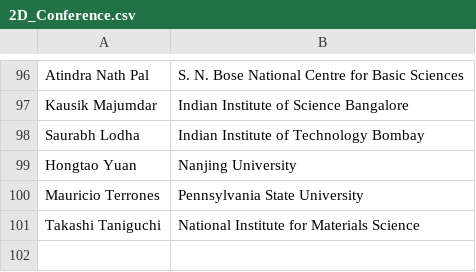
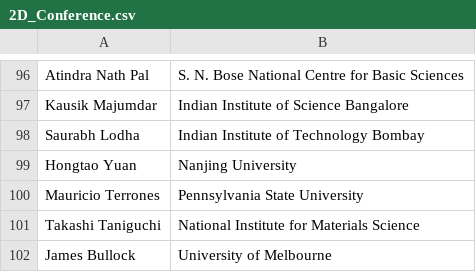
Before and after one commit to 2dtmd/tmd_conference, a CSV file: tmd_conference/_data/2D_Conference.csv, drawn as a sheet; only a part is shown, gaps mark what is left out.

Commit message:
Update 2D_Conference.csv

```diff
--- a/tmd_conference/_data/2D_Conference.csv
+++ b/tmd_conference/_data/2D_Conference.csv
@@ -101 +101,2 @@ Mauricio Terrones, Pennsylvania State University
 Takashi Taniguchi, National Institute for Materials Science
+James Bullock, University of Melbourne
```
